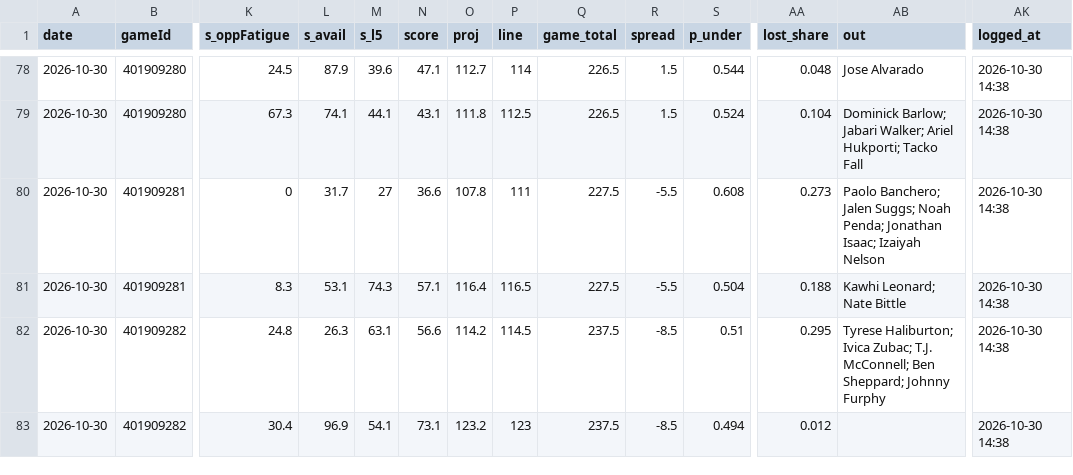
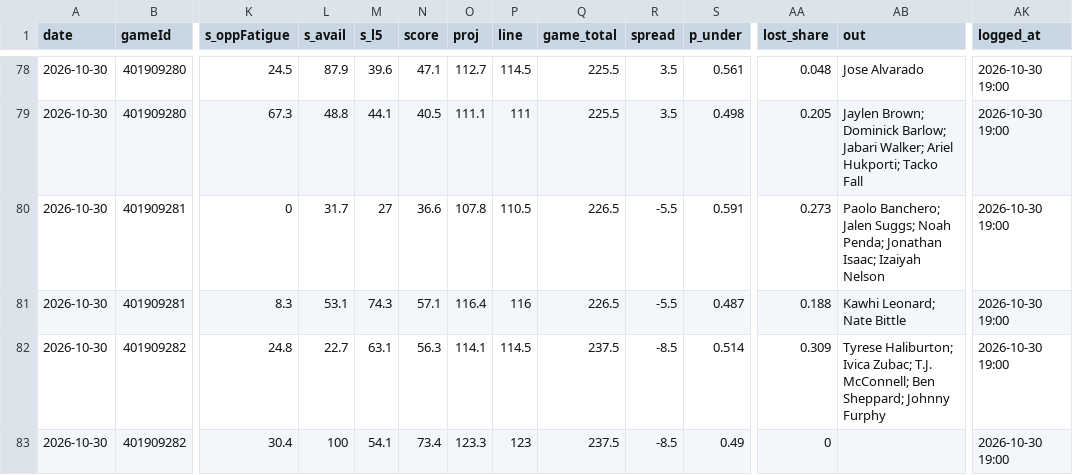
Before and after one commit to Johnbrick123/nba-unders, a CSV file: monitor/log_2026-27.csv, drawn as a sheet; only a part is shown, gaps mark what is left out; the diff covers the shown part only; the diff names each change by its address in the sheet, - before the commit and + after, or states it on an @@ line.

```diff
--- a/monitor/log_2026-27.csv
+++ b/monitor/log_2026-27.csv
-P78 (line): 114
+P78 (line): 114.5
-Q78:Q79 (game_total): 226.5
+Q78:Q79 (game_total): 225.5
-R78:R79 (spread): 1.5
+R78:R79 (spread): 3.5
-S78 (p_under): 0.544
+S78 (p_under): 0.561
-AK78:AK83 (logged_at): 2026-10-30 14:38
+AK78:AK83 (logged_at): 2026-10-30 19:00
-L79 (s_avail): 74.1
+L79 (s_avail): 48.8
-N79 (score): 43.1
+N79 (score): 40.5
-O79 (proj): 111.8
+O79 (proj): 111.1
-P79 (line): 112.5
+P79 (line): 111
-S79 (p_under): 0.524
+S79 (p_under): 0.498
-AA79 (lost_share): 0.104
+AA79 (lost_share): 0.205
-AB79 (out): Dominick Barlow;…
+AB79 (out): Jaylen Brown; Dominick Barlow;…
-P80 (line): 111
+P80 (line): 110.5
-Q80:Q81 (game_total): 227.5
+Q80:Q81 (game_total): 226.5
-S80 (p_under): 0.608
+S80 (p_under): 0.591
-P81 (line): 116.5
+P81 (line): 116
-S81 (p_under): 0.504
+S81 (p_under): 0.487
-L82 (s_avail): 26.3
+L82 (s_avail): 22.7
-N82 (score): 56.6
+N82 (score): 56.3
-O82 (proj): 114.2
+O82 (proj): 114.1
-S82 (p_under): 0.51
+S82 (p_under): 0.514
-AA82 (lost_share): 0.295
+AA82 (lost_share): 0.309
-L83 (s_avail): 96.9
+L83 (s_avail): 100
-N83 (score): 73.1
+N83 (score): 73.4
-O83 (proj): 123.2
+O83 (proj): 123.3
-S83 (p_under): 0.494
+S83 (p_under): 0.49
-AA83 (lost_share): 0.012
+AA83 (lost_share): 0
```
Also changed, not shown: 83 edited cells elsewhere in this file, 4 other files.
